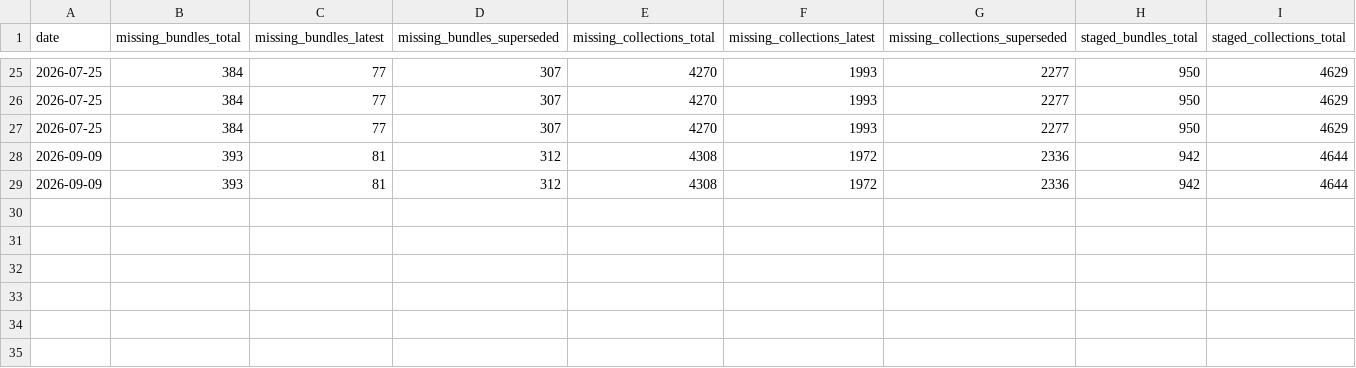
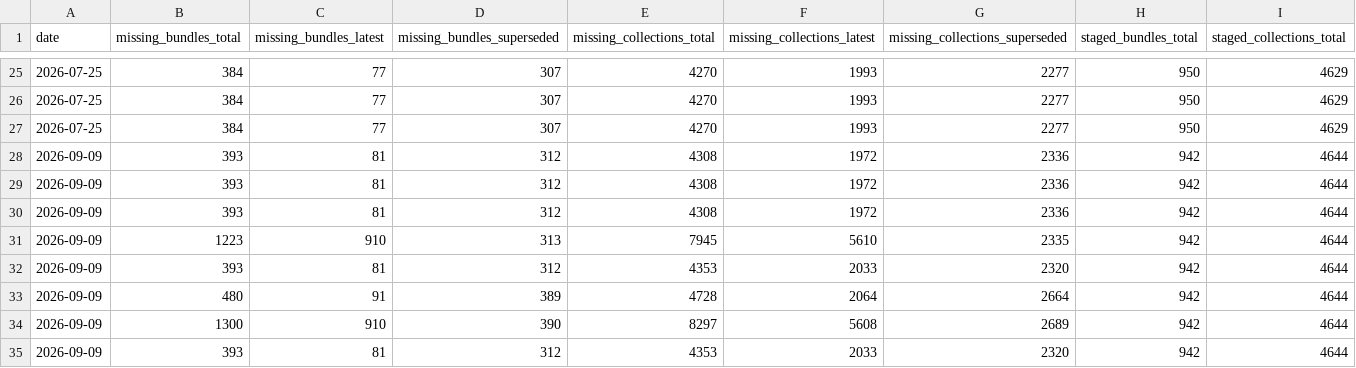
Before and after one commit to NASA-PDS/registry, a CSV file: docs/status/counts_history.csv, drawn as a sheet; only a part is shown, gaps mark what is left out; the diff names each change by its address in the sheet, - before the commit and + after, or states it on an @@ line.

```diff
--- a/docs/status/counts_history.csv
+++ b/docs/status/counts_history.csv
+row 30: 2026-09-09 | 393 | 81 | 312 | 4308 | 1972 | 2336 | 942 | 4644
+row 31: 2026-09-09 | 1223 | 910 | 313 | 7945 | 5610 | 2335 | 942 | 4644
+row 32: 2026-09-09 | 393 | 81 | 312 | 4353 | 2033 | 2320 | 942 | 4644
+row 33: 2026-09-09 | 480 | 91 | 389 | 4728 | 2064 | 2664 | 942 | 4644
+row 34: 2026-09-09 | 1300 | 910 | 390 | 8297 | 5608 | 2689 | 942 | 4644
+row 35: 2026-09-09 | 393 | 81 | 312 | 4353 | 2033 | 2320 | 942 | 4644
```
Also changed, not shown: docs/status/burnup_by_node.csv, docs/status/burnup_by_node_latest.csv, 9 other files.
